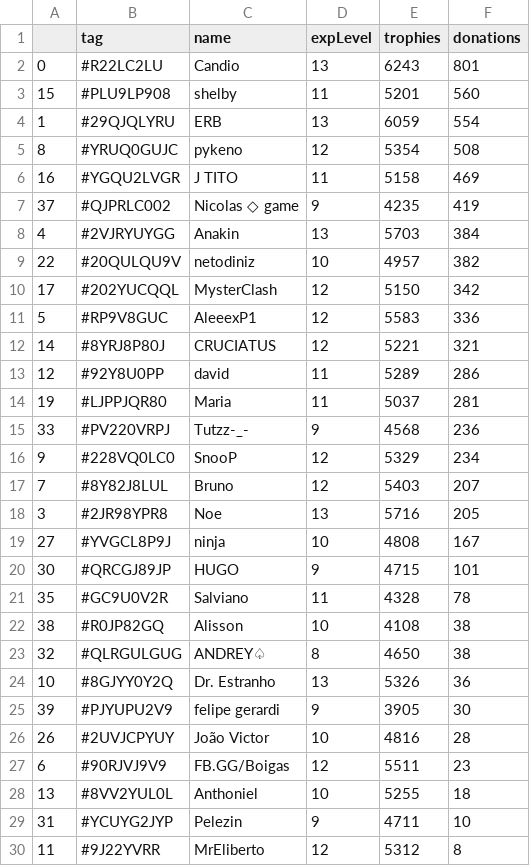
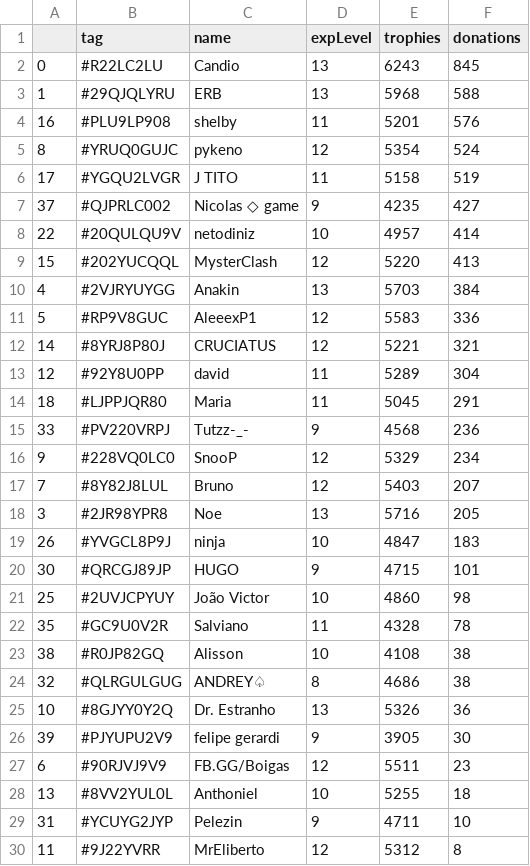
Before and after one commit to Brunopbb/APIClashRoyale, a CSV file: Members.csv, drawn as a sheet; only a part is shown; the diff covers the shown part only.

Commit message:
Atualização

```diff
--- a/Members.csv
+++ b/Members.csv
@@ -1,15 +1,15 @@
 ,tag,name,expLevel,trophies,donations
-0,#R22LC2LU,Candio,13,6243,801
-15,#PLU9LP908,shelby,11,5201,560
-1,#29QJQLYRU,ERB,13,6059,554
-8,#YRUQ0GUJC,pykeno,12,5354,508
-16,#YGQU2LVGR,J TITO,11,5158,469
-37,#QJPRLC002,Nicolas ◇ game,9,4235,419
+0,#R22LC2LU,Candio,13,6243,845
+1,#29QJQLYRU,ERB,13,5968,588
+16,#PLU9LP908,shelby,11,5201,576
+8,#YRUQ0GUJC,pykeno,12,5354,524
+17,#YGQU2LVGR,J TITO,11,5158,519
+37,#QJPRLC002,Nicolas ◇ game,9,4235,427
+22,#20QULQU9V,netodiniz,10,4957,414
+15,#202YUCQQL,MysterClash,12,5220,413
 4,#2VJRYUYGG,Anakin,13,5703,384
-22,#20QULQU9V,netodiniz,10,4957,382
-17,#202YUCQQL,MysterClash,12,5150,342
 5,#RP9V8GUC,AleeexP1,12,5583,336
 14,#8YRJ8P80J,CRUCIATUS,12,5221,321
-12,#92Y8U0PP,david,11,5289,286
-19,#LJPPJQR80,Maria,11,5037,281
+12,#92Y8U0PP,david,11,5289,304
+18,#LJPPJQR80,Maria,11,5045,291
 33,#PV220VRPJ,Tutzz-_-,9,4568,236
@@ -18,10 +18,10 @@
 3,#2JR98YPR8,Noe,13,5716,205
-27,#YVGCL8P9J,ninja,10,4808,167
+26,#YVGCL8P9J,ninja,10,4847,183
 30,#QRCGJ89JP,HUGO,9,4715,101
+25,#2UVJCPYUY,João Victor,10,4860,98
 35,#GC9U0V2R,Salviano,11,4328,78
 38,#R0JP82GQ,Alisson,10,4108,38
-32,#QLRGULGUG,ANDREY♤,8,4650,38
+32,#QLRGULGUG,ANDREY♤,8,4686,38
 10,#8GJYY0Y2Q,Dr. Estranho,13,5326,36
 39,#PJYUPU2V9,felipe gerardi,9,3905,30
-26,#2UVJCPYUY,João Victor,10,4816,28
 6,#90RJVJ9V9,FB.GG/Boigas,12,5511,23
```
Also changed, not shown: 1 added row, 1 removed row, 1 moved row and 2 edited cells elsewhere in this file.
